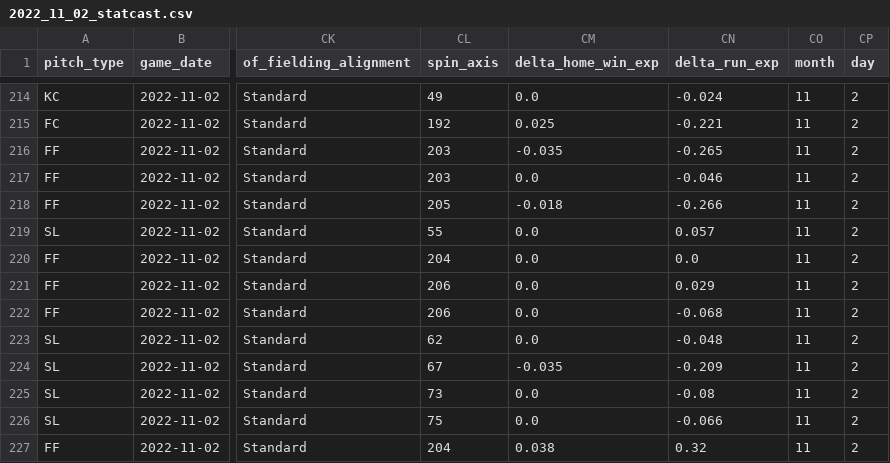
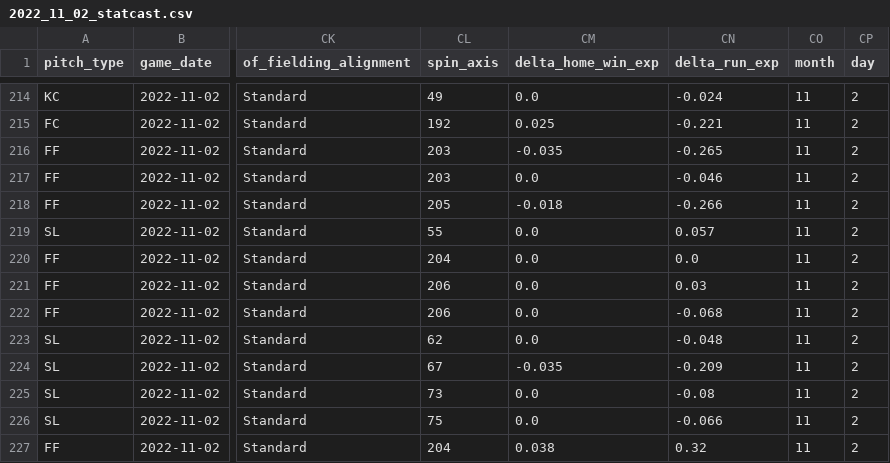
Before and after one commit to sportsdataverse/sportsdataverse-baseball-data, a CSV file: gamelogs/2022_11_02_statcast.csv, drawn as a sheet; only a part is shown, gaps mark what is left out; the diff covers the shown part only; the diff names each change by its address in the sheet, - before the commit and + after, or states it on an @@ line.

```diff
--- a/gamelogs/2022_11_02_statcast.csv
+++ b/gamelogs/2022_11_02_statcast.csv
-CN221 (delta_run_exp): 0.029
+CN221 (delta_run_exp): 0.03
```
Also changed, not shown: 7 edited cells elsewhere in this file, gamelogs/2022_11_01_statcast.csv.
